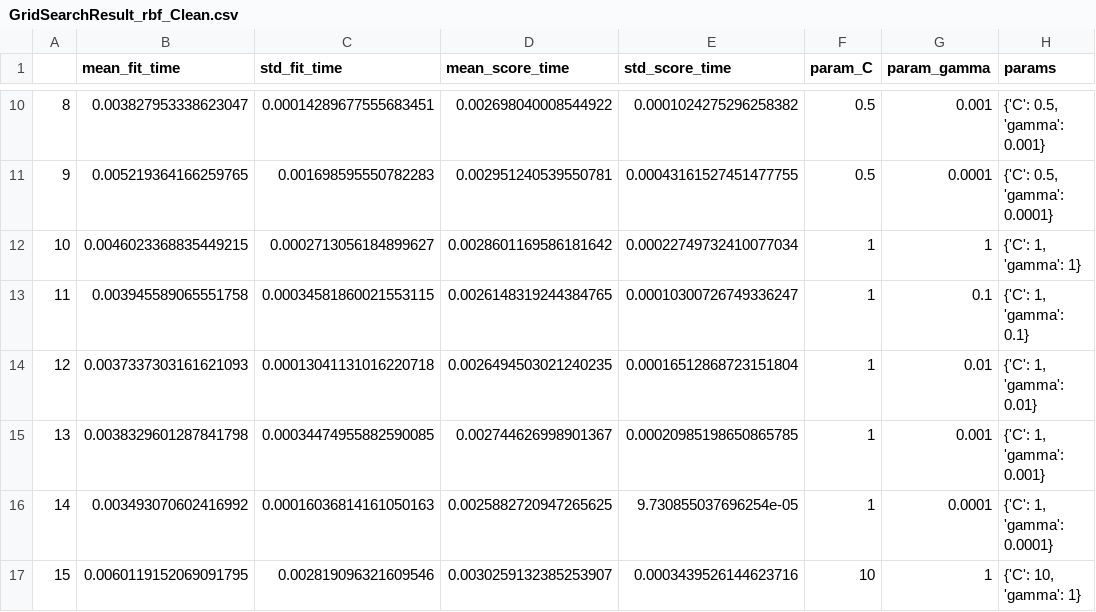
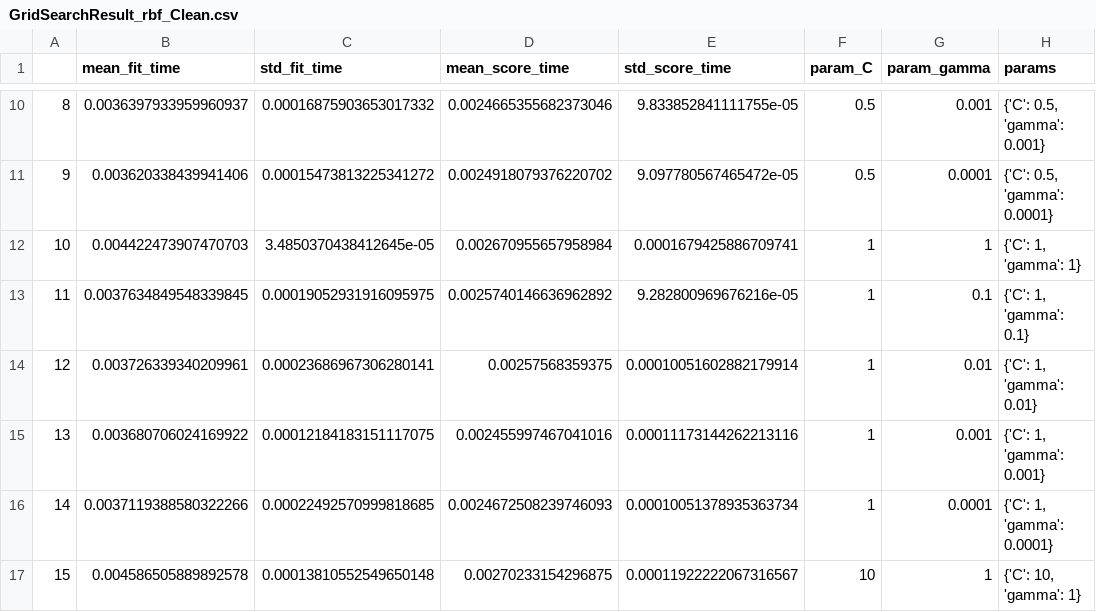
Before and after one commit to eveolsza/TP3--Support-Vector-Machines_Decision-Trees, a CSV file: GridSearchResult_rbf_Clean.csv, drawn as a sheet; only a part is shown, gaps mark what is left out; the diff covers the shown part only; the diff names each change by its address in the sheet, - before the commit and + after, or states it on an @@ line.

```diff
--- a/GridSearchResult_rbf_Clean.csv
+++ b/GridSearchResult_rbf_Clean.csv
-B10 (mean_fit_time): 0.003827953338623047
+B10 (mean_fit_time): 0.0036397933959960937
-C10 (std_fit_time): 0.00014289677555683451
+C10 (std_fit_time): 0.00016875903653017332
-D10 (mean_score_time): 0.002698040008544922
+D10 (mean_score_time): 0.0024665355682373046
-E10 (std_score_time): 0.0001024275296258382
+E10 (std_score_time): 9.833852841111755e-05
-B11 (mean_fit_time): 0.005219364166259765
+B11 (mean_fit_time): 0.003620338439941406
-C11 (std_fit_time): 0.001698595550782283
+C11 (std_fit_time): 0.00015473813225341272
-D11 (mean_score_time): 0.002951240539550781
+D11 (mean_score_time): 0.0024918079376220702
-E11 (std_score_time): 0.00043161527451477755
+E11 (std_score_time): 9.097780567465472e-05
-B12 (mean_fit_time): 0.0046023368835449215
+B12 (mean_fit_time): 0.004422473907470703
-C12 (std_fit_time): 0.0002713056184899627
+C12 (std_fit_time): 3.4850370438412645e-05
-D12 (mean_score_time): 0.0028601169586181642
+D12 (mean_score_time): 0.002670955657958984
-E12 (std_score_time): 0.00022749732410077034
+E12 (std_score_time): 0.0001679425886709741
-B13 (mean_fit_time): 0.003945589065551758
+B13 (mean_fit_time): 0.0037634849548339845
-C13 (std_fit_time): 0.00034581860021553115
+C13 (std_fit_time): 0.00019052931916095975
-D13 (mean_score_time): 0.0026148319244384765
+D13 (mean_score_time): 0.0025740146636962892
-E13 (std_score_time): 0.00010300726749336247
+E13 (std_score_time): 9.282800969676216e-05
-B14 (mean_fit_time): 0.0037337303161621093
+B14 (mean_fit_time): 0.003726339340209961
-C14 (std_fit_time): 0.00013041131016220718
+C14 (std_fit_time): 0.00023686967306280141
-D14 (mean_score_time): 0.0026494503021240235
+D14 (mean_score_time): 0.00257568359375
-E14 (std_score_time): 0.00016512868723151804
+E14 (std_score_time): 0.00010051602882179914
-B15 (mean_fit_time): 0.0038329601287841798
+B15 (mean_fit_time): 0.003680706024169922
-C15 (std_fit_time): 0.00034474955882590085
+C15 (std_fit_time): 0.00012184183151117075
-D15 (mean_score_time): 0.002744626998901367
+D15 (mean_score_time): 0.002455997467041016
-E15 (std_score_time): 0.00020985198650865785
+E15 (std_score_time): 0.00011173144262213116
-B16 (mean_fit_time): 0.003493070602416992
+B16 (mean_fit_time): 0.0037119388580322266
-C16 (std_fit_time): 0.00016036814161050163
+C16 (std_fit_time): 0.00022492570999818685
-D16 (mean_score_time): 0.0025882720947265625
+D16 (mean_score_time): 0.0024672508239746093
-E16 (std_score_time): 9.730855037696254e-05
+E16 (std_score_time): 0.00010051378935363734
-B17 (mean_fit_time): 0.0060119152069091795
+B17 (mean_fit_time): 0.004586505889892578
-C17 (std_fit_time): 0.002819096321609546
+C17 (std_fit_time): 0.00013810552549650148
-D17 (mean_score_time): 0.0030259132385253907
+D17 (mean_score_time): 0.00270233154296875
-E17 (std_score_time): 0.0003439526144623716
+E17 (std_score_time): 0.00011922222067316567
```
Also changed, not shown: 108 edited cells elsewhere in this file, GridSearchResult_lineal_Clean.csv, GridSearchResult_lineal_CleanWeighted.csv, 7 other files.
